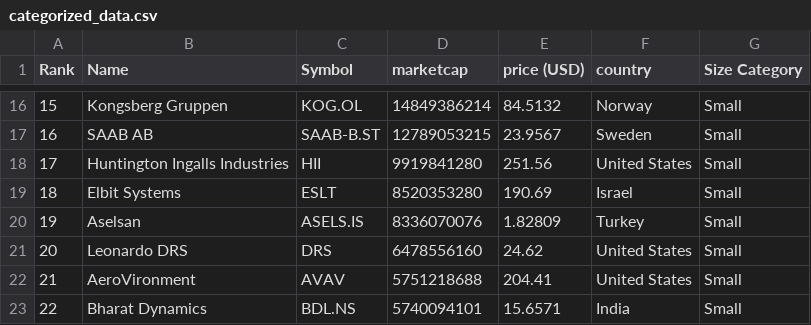
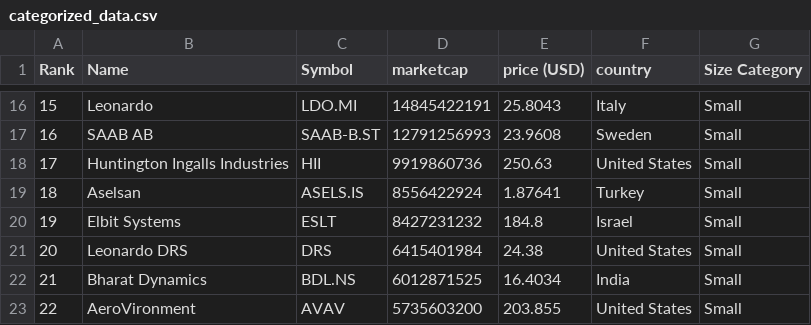
Before and after one commit to carmeloezequiel/taller, a CSV file: categorized_data.csv, drawn as a sheet; only a part is shown, gaps mark what is left out; the diff covers the shown part only.

```diff
--- a/categorized_data.csv
+++ b/categorized_data.csv
@@ -16,8 +16,8 @@ Rank,Name,Symbol,marketcap,price (USD),country,Size Category
-15,Kongsberg Gruppen,KOG.OL,14849386214,84.5132,Norway,Small
-16,SAAB AB,SAAB-B.ST,12789053215,23.9567,Sweden,Small
-17,Huntington Ingalls Industries,HII,9919841280,251.56,United States,Small
-18,Elbit Systems,ESLT,8520353280,190.69,Israel,Small
-19,Aselsan,ASELS.IS,8336070076,1.82809,Turkey,Small
-20,Leonardo DRS,DRS,6478556160,24.62,United States,Small
-21,AeroVironment,AVAV,5751218688,204.41,United States,Small
-22,Bharat Dynamics,BDL.NS,5740094101,15.6571,India,Small
+15,Leonardo,LDO.MI,14845422191,25.8043,Italy,Small
+16,SAAB AB,SAAB-B.ST,12791256993,23.9608,Sweden,Small
+17,Huntington Ingalls Industries,HII,9919860736,250.63,United States,Small
+18,Aselsan,ASELS.IS,8556422924,1.87641,Turkey,Small
+19,Elbit Systems,ESLT,8427231232,184.8,Israel,Small
+20,Leonardo DRS,DRS,6415401984,24.38,United States,Small
+21,Bharat Dynamics,BDL.NS,6012871525,16.4034,India,Small
+22,AeroVironment,AVAV,5735603200,203.855,United States,Small
```
Also changed, not shown: 53 edited cells elsewhere in this file, data.csv.
